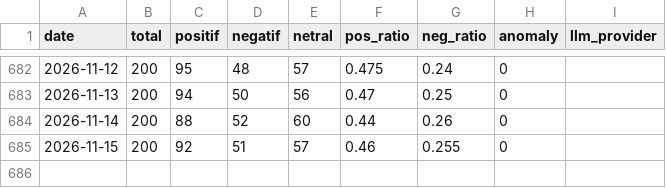
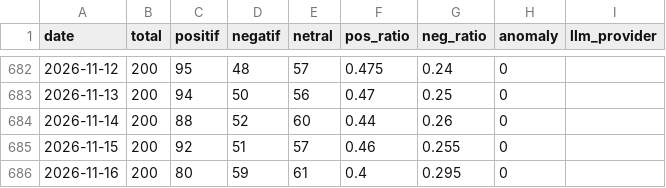
Before and after one commit to Carelyk/sentimen-watch-mobile-jkn, a CSV file: data/sentiment_daily.csv, drawn as a sheet; only a part is shown, gaps mark what is left out.

```diff
--- a/data/sentiment_daily.csv
+++ b/data/sentiment_daily.csv
@@ -685 +685,2 @@ date,total,positif,negatif,netral,pos_ratio,neg_ratio,anomaly,llm_provider
 2026-11-15,200,92,51,57,0.46,0.255,0,
+2026-11-16,200,80,59,61,0.4,0.295,0,
```
Also changed, not shown: 1 other file.
